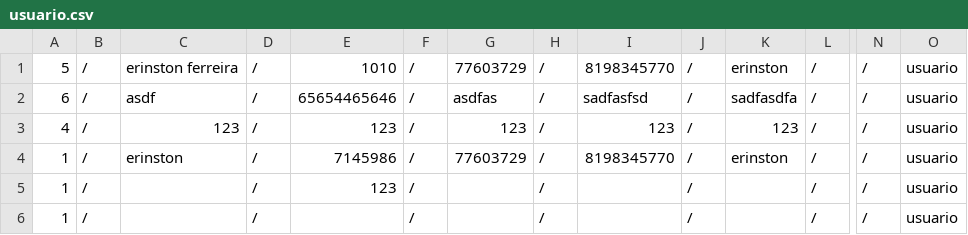
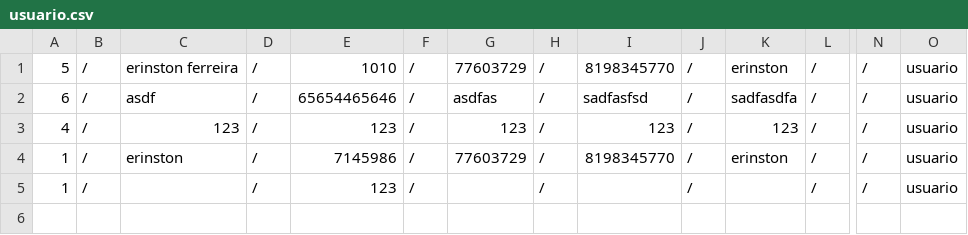
Before and after one commit to Erinston/JOBSIF, a CSV file: Csv/usuario.csv, drawn as a sheet; only a part is shown, gaps mark what is left out; rows hold the shown columns only; the diff names each change by its address in the sheet, - before the commit and + after, or states it on an @@ line.

```diff
--- a/Csv/usuario.csv
+++ b/Csv/usuario.csv
-row 6: 1 | / |  | / |  | / |  | / |  | / |  | / | / | usuario
```
Also changed, not shown: 12 other files.
